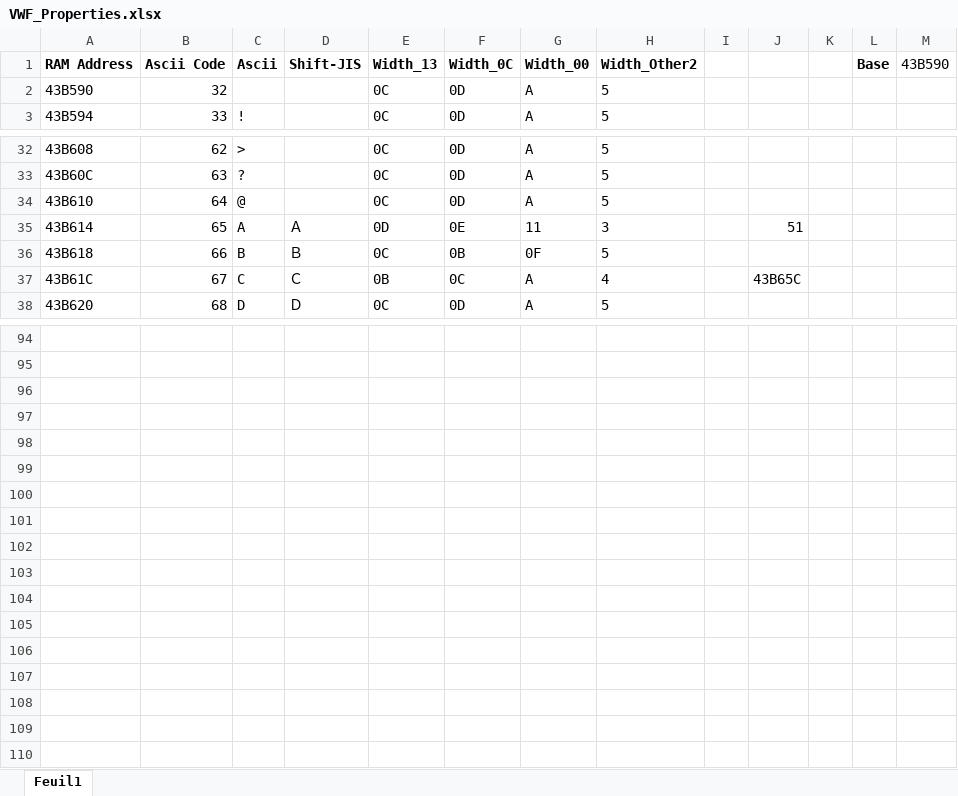
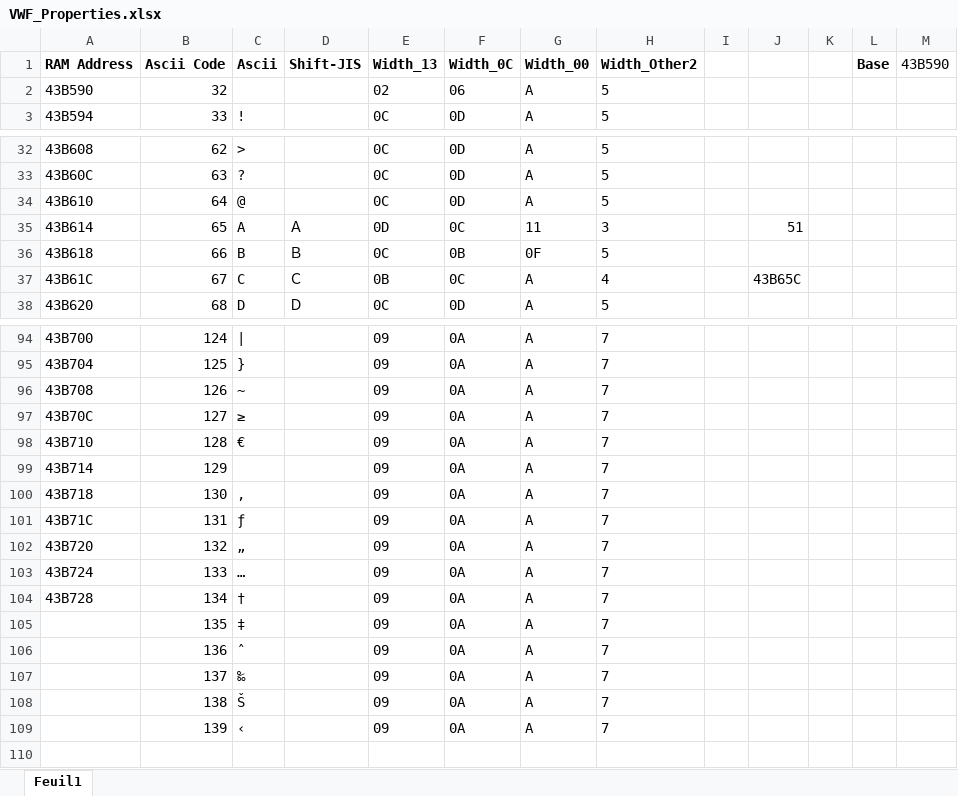
Before and after one commit to fortiersteven/Super-Robot-Wars-Z, an Excel workbook: 2_translated/font/VWF_Properties.xlsx, sheet Feuil1, drawn as a sheet; only a part is shown, gaps mark what is left out; values as stored, in another font and other column widths than the file's, no borders; the diff covers the shown part only; the diff names each change by its address in the sheet, - before the commit and + after, or states it on an @@ line.

```diff
--- a/2_translated/font/VWF_Properties.xlsx (sheet Feuil1)
+++ b/2_translated/font/VWF_Properties.xlsx (sheet Feuil1)
-E2 (Width_13): 0C
+E2 (Width_13): 02
-F2 (Width_0C): 0D
+F2 (Width_0C): 06
-F35 (Width_0C): 0E
+F35 (Width_0C): 0C
-row 94: (empty)
+row 94: 43B700 | 124 | | |  | 09 | 0A | A | 7
-row 95: (empty)
+row 95: 43B704 | 125 | } |  | 09 | 0A | A | 7
-row 96: (empty)
+row 96: 43B708 | 126 | ~ |  | 09 | 0A | A | 7
-row 97: (empty)
+row 97: 43B70C | 127 | ≥ |  | 09 | 0A | A | 7
-row 98: (empty)
+row 98: 43B710 | 128 | € |  | 09 | 0A | A | 7
-row 99: (empty)
+row 99: 43B714 | 129 |  |  | 09 | 0A | A | 7
-row 100: (empty)
+row 100: 43B718 | 130 | ‚ |  | 09 | 0A | A | 7
-row 101: (empty)
+row 101: 43B71C | 131 | ƒ |  | 09 | 0A | A | 7
-row 102: (empty)
+row 102: 43B720 | 132 | „ |  | 09 | 0A | A | 7
-row 103: (empty)
+row 103: 43B724 | 133 | … |  | 09 | 0A | A | 7
-row 104: (empty)
+row 104: 43B728 | 134 | † |  | 09 | 0A | A | 7
-row 105: (empty)
+row 105:  | 135 | ‡ |  | 09 | 0A | A | 7
-row 106: (empty)
+row 106:  | 136 | ˆ |  | 09 | 0A | A | 7
-row 107: (empty)
+row 107:  | 137 | ‰ |  | 09 | 0A | A | 7
-row 108: (empty)
+row 108:  | 138 | Š |  | 09 | 0A | A | 7
-row 109: (empty)
+row 109:  | 139 | ‹ |  | 09 | 0A | A | 7
```
Also changed, not shown: 52 edited cells elsewhere in this sheet, 20 other files.
